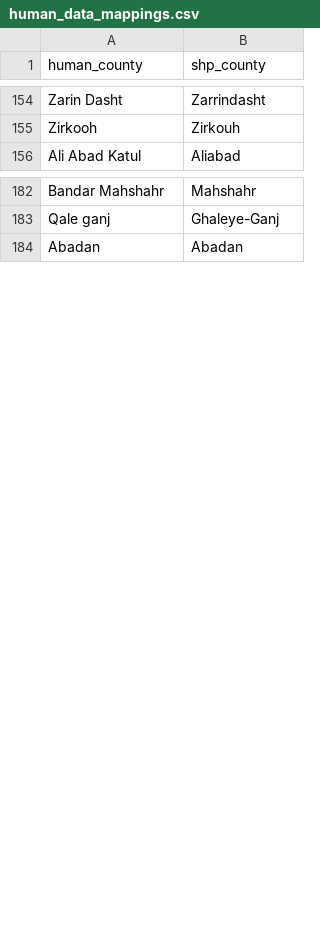
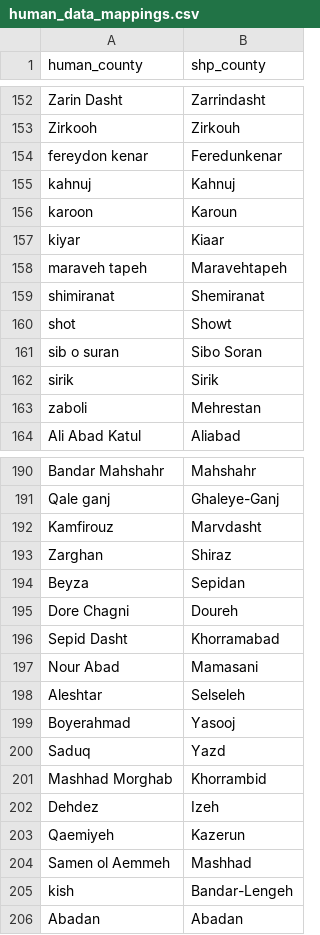
Before and after one commit to GEOCOMP-Brucellosis-Project/Project-Repo, a CSV file: human_data_mappings.csv, drawn as a sheet; only a part is shown, gaps mark what is left out; the diff covers the shown part only.

Commit message:
human data to shapefile county name matches

```diff
--- a/human_data_mappings.csv
+++ b/human_data_mappings.csv
@@ -155,2 +153,12 @@ Zarin Dasht,Zarrindasht
 Zirkooh,Zirkouh
+fereydon kenar,Feredunkenar
+kahnuj,Kahnuj
+karoon,Karoun
+kiyar,Kiaar
+maraveh tapeh,Maravehtapeh
+shimiranat,Shemiranat
+shot,Showt
+sib o suran,Sibo Soran
+sirik,Sirik
+zaboli,Mehrestan
 Ali Abad Katul,Aliabad
@@ -183,2 +191,16 @@ Bandar Mahshahr,Mahshahr
 Qale ganj,Ghaleye-Ganj
+Kamfirouz,Marvdasht
+Zarghan,Shiraz
+Beyza,Sepidan
+Dore Chagni,Doureh
+Sepid Dasht,Khorramabad
+Nour Abad,Mamasani
+Aleshtar,Selseleh
+Boyerahmad,Yasooj
+Saduq,Yazd
+Mashhad Morghab,Khorrambid
+Dehdez,Izeh
+Qaemiyeh,Kazerun
+Samen ol Aemmeh,Mashhad
+kish,Bandar-Lengeh
 Abadan,Abadan
```
Also changed, not shown: 7 added rows elsewhere in this file.
